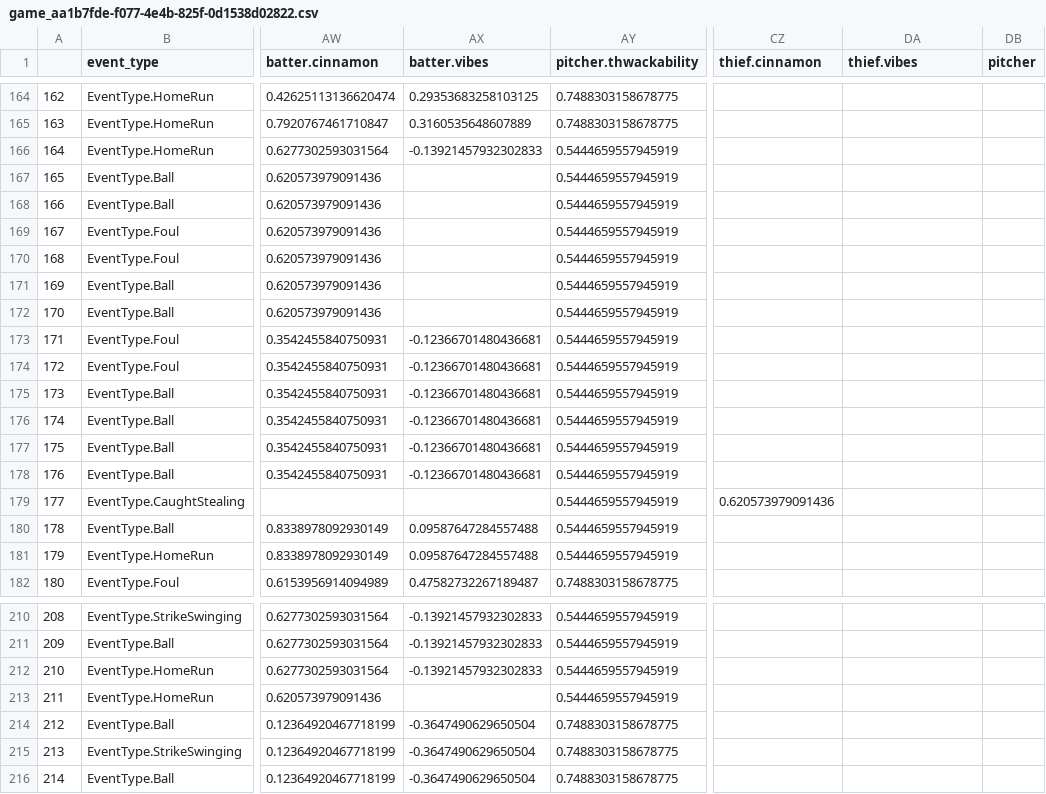
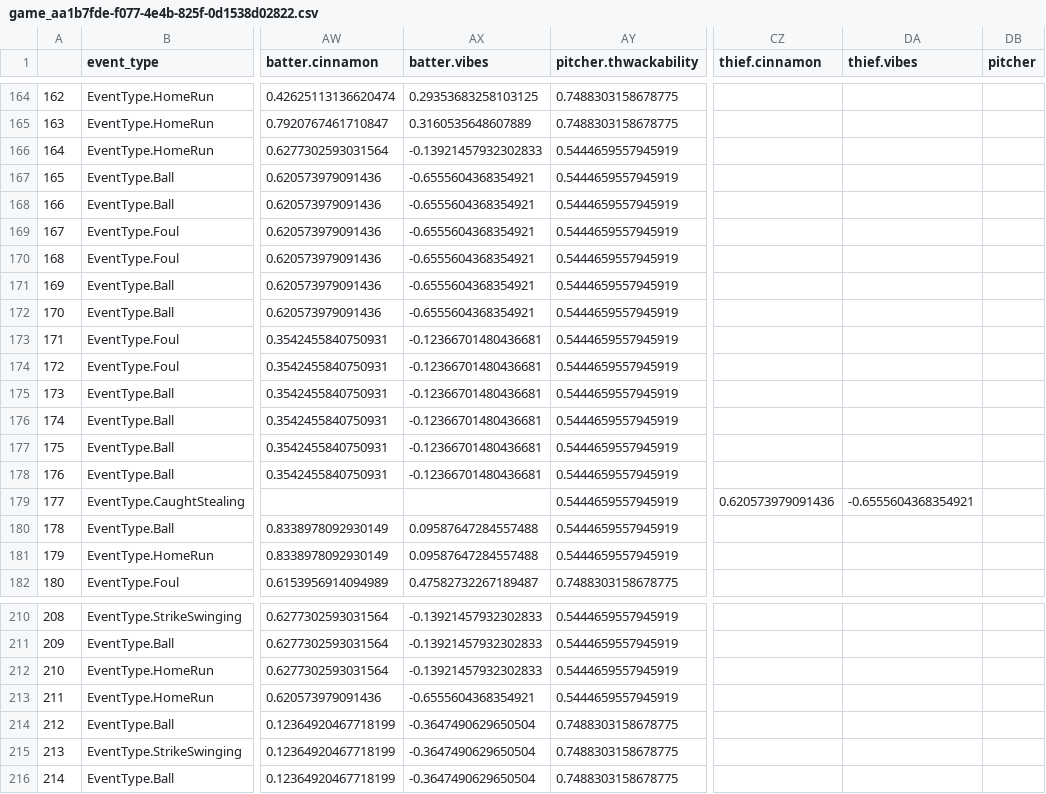
Before and after one commit to beiju/blaseball_analysis, a CSV file: rng_analysis/game_roll_mapping/game_aa1b7fde-f077-4e4b-825f-0d1538d02822.csv, drawn as a sheet; only a part is shown, gaps mark what is left out; the diff names each change by its address in the sheet, - before the commit and + after, or states it on an @@ line.

```diff
--- a/rng_analysis/game_roll_mapping/game_aa1b7fde-f077-4e4b-825f-0d1538d02822.csv
+++ b/rng_analysis/game_roll_mapping/game_aa1b7fde-f077-4e4b-825f-0d1538d02822.csv
-AX167:AX172 (batter.vibes): (empty)
+AX167:AX172 (batter.vibes): -0.6555604368354921
-DA179 (thief.vibes): (empty)
+DA179 (thief.vibes): -0.6555604368354921
-AX213 (batter.vibes): (empty)
+AX213 (batter.vibes): -0.6555604368354921
```
Also changed, not shown: 5 other files.
